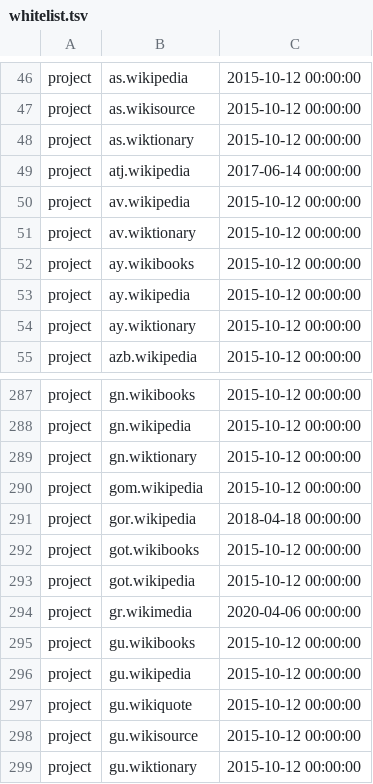
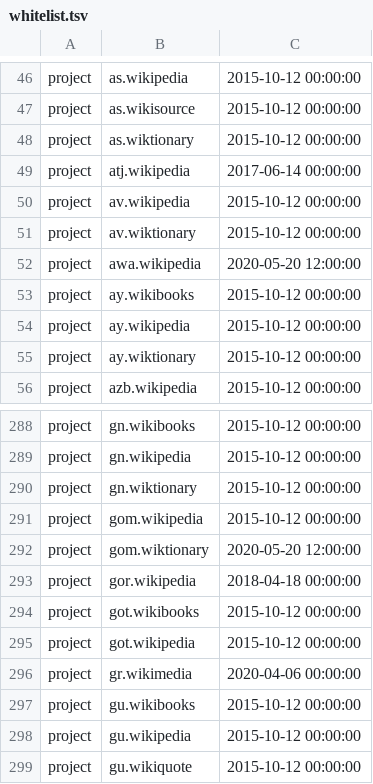
Before and after one commit to wikimedia/analytics-refinery, a TSV file: static_data/pageview/whitelist/whitelist.tsv, drawn as a sheet; only a part is shown, gaps mark what is left out; the shorter side is filled out with more unchanged rows; the diff names each change by its address in the sheet, - before the commit and + after, or states it on an @@ line.

Commit message:
Add new wikis to whitelist
Change-Id: Ib4a27983494b33e212c3b44bbeb1d48e76927563

```diff
--- a/static_data/pageview/whitelist/whitelist.tsv
+++ b/static_data/pageview/whitelist/whitelist.tsv
+row 52: project | awa.wikipedia | 2020-05-20 12:00:00
+row 292: project | gom.wiktionary | 2020-05-20 12:00:00
```
